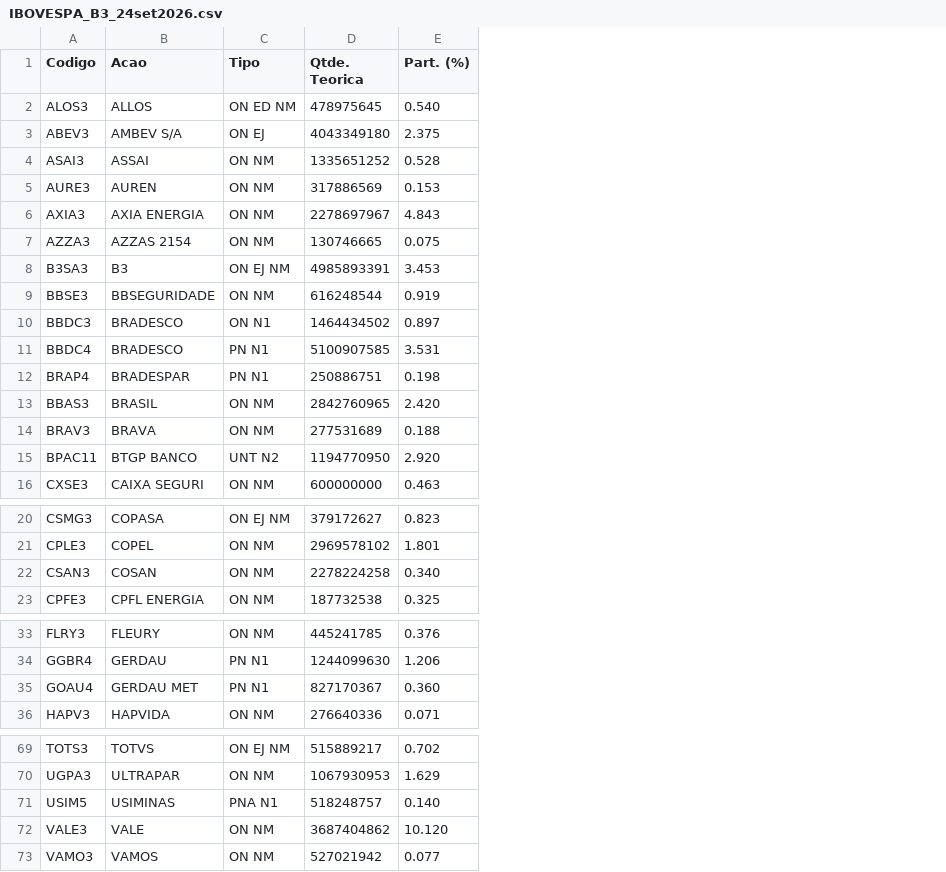
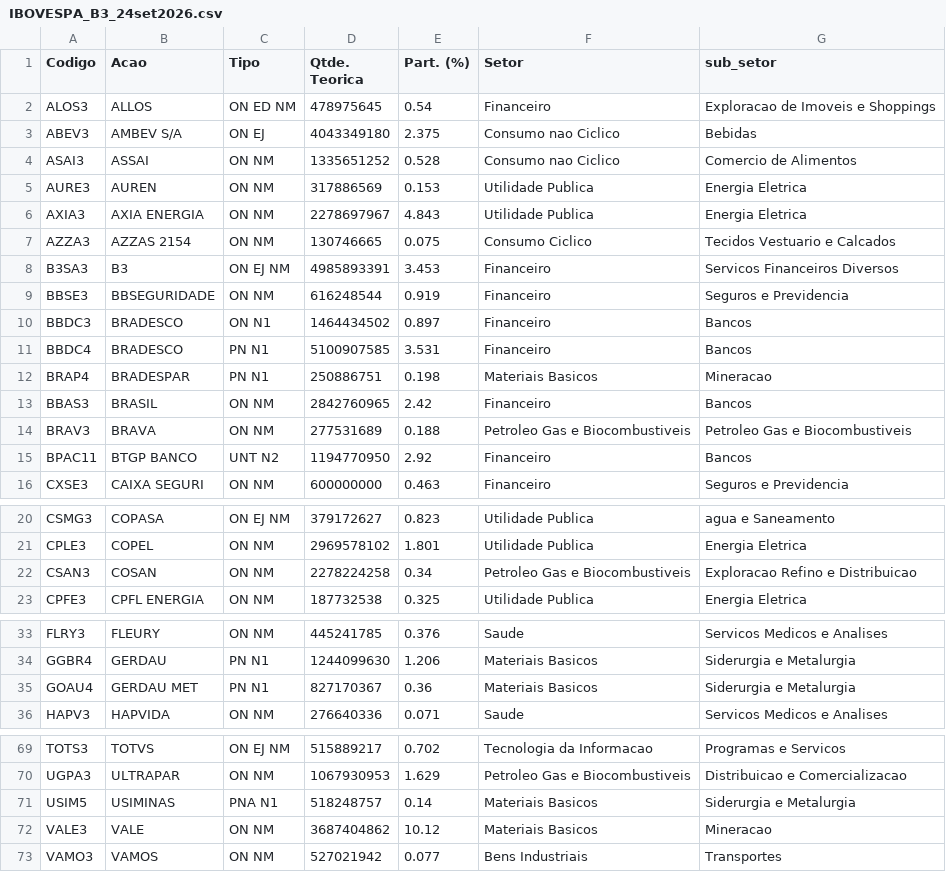
Before and after one commit to LeonardoDias2002/bootcamp_datascience, a CSV file: entrega_1/IBOVESPA_B3_24set2026.csv, drawn as a sheet; only a part is shown, gaps mark what is left out; the diff covers the shown part only; the diff names each change by its address in the sheet, - before the commit and + after, or states it on an @@ line.

Commit message:
adicionou col 'Setores' e 'sub_setores'

```diff
--- a/entrega_1/IBOVESPA_B3_24set2026.csv
+++ b/entrega_1/IBOVESPA_B3_24set2026.csv
+column F (Setor), rows 2-16: Financeiro | Consumo nao Ciclico | Consumo nao Ciclico | Utilidade Publica | Utilidade Publica | Consumo Ciclico | Financeiro | Financeiro | Financeiro | Financeiro | Materiais Basicos | Financeiro | Petroleo Gas e Biocombustiveis | Financeiro | Financeiro; rows 20-23: Utilidade Publica | Utilidade Publica | Petroleo Gas e Biocombustiveis | Utilidade Publica; rows 33-36: Saude | Materiais Basicos | Materiais Basicos | Saude; rows 69-73: Tecnologia da Informacao | Petroleo Gas e Biocombustiveis | Materiais Basicos | Materiais Basicos | Bens Industriais
+column G (sub_setor), rows 2-16: Exploracao de Imoveis e Shoppings | Bebidas | Comercio de Alimentos | Energia Eletrica | Energia Eletrica | Tecidos Vestuario e Calcados | Servicos Financeiros Diversos | Seguros e Previdencia | Bancos | Bancos | Mineracao | Bancos | Petroleo Gas e Biocombustiveis | Bancos | Seguros e Previdencia; rows 20-23: agua e Saneamento | Energia Eletrica | Exploracao Refino e Distribuicao | Energia Eletrica; rows 33-36: Servicos Medicos e Analises | Siderurgia e Metalurgia | Siderurgia e Metalurgia | Servicos Medicos e Analises; rows 69-73: Programas e Servicos | Distribuicao e Comercializacao | Siderurgia e Metalurgia | Mineracao | Transportes
-E2 (Part. (%)): 0.540
+E2 (Part. (%)): 0.54
-E13 (Part. (%)): 2.420
+E13 (Part. (%)): 2.42
-E15 (Part. (%)): 2.920
+E15 (Part. (%)): 2.92
-E22 (Part. (%)): 0.340
+E22 (Part. (%)): 0.34
-E35 (Part. (%)): 0.360
+E35 (Part. (%)): 0.36
-E71 (Part. (%)): 0.140
+E71 (Part. (%)): 0.14
-E72 (Part. (%)): 10.120
+E72 (Part. (%)): 10.12
```
Also changed, not shown: 1 edited cell elsewhere in this file.
